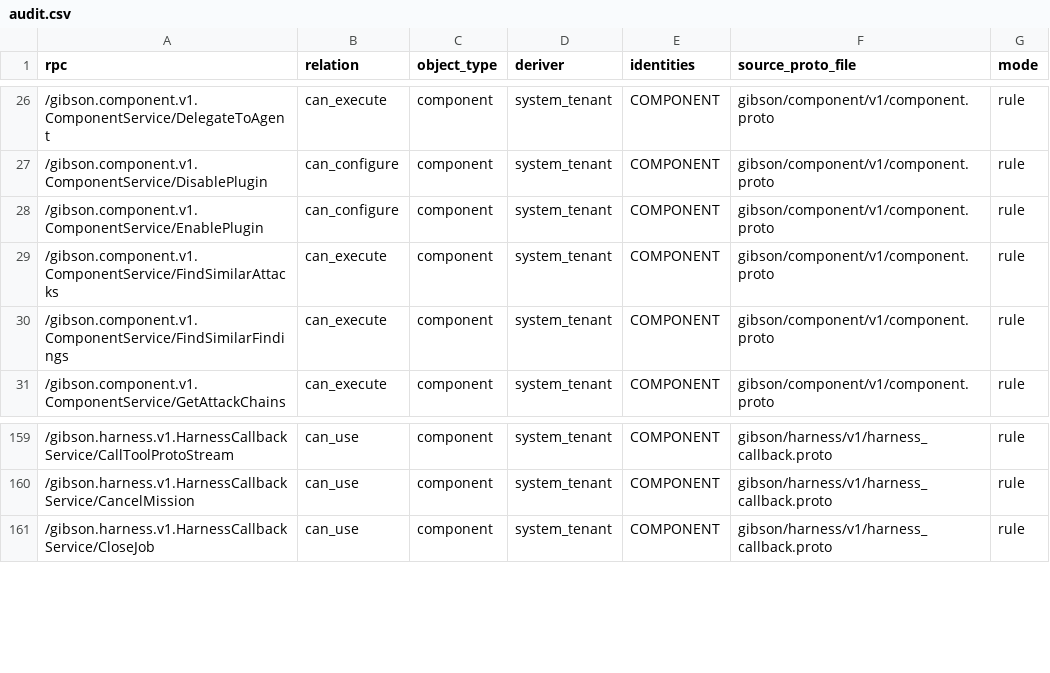
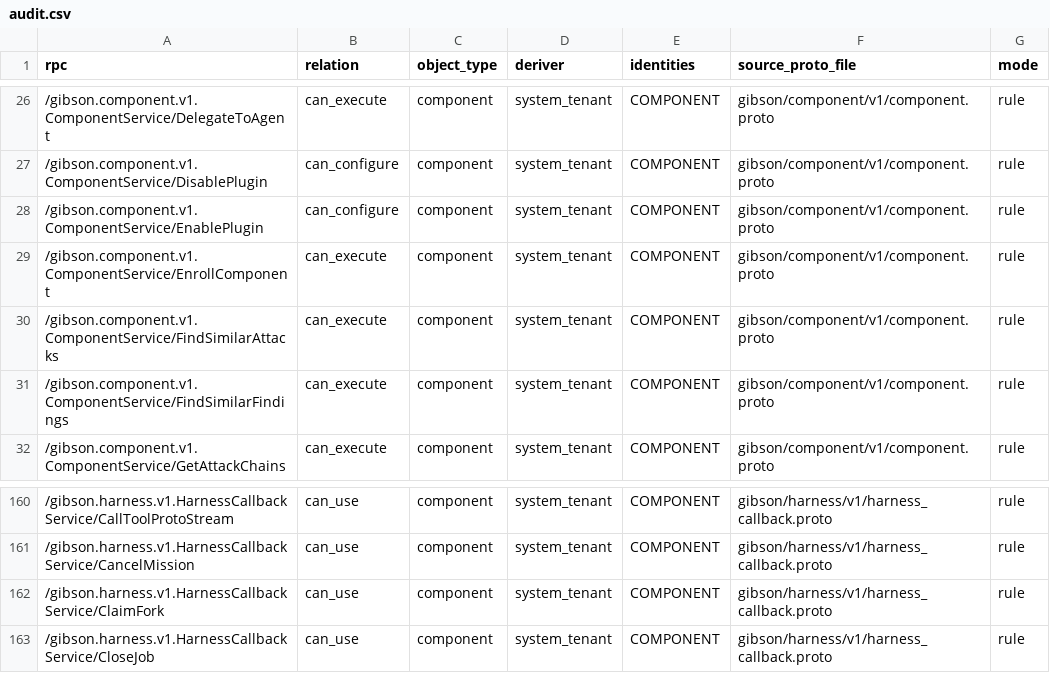
Before and after one commit to zeroroot-ai/gibson, a CSV file: internal/platform/authz/registry/audit.csv, drawn as a sheet; only a part is shown, gaps mark what is left out; the diff names each change by its address in the sheet, - before the commit and + after, or states it on an @@ line.

```diff
--- a/internal/platform/authz/registry/audit.csv
+++ b/internal/platform/authz/registry/audit.csv
+row 29: /gibson.component.v1.ComponentService/EnrollComponent | can_execute | component | system_tenant | COMPONENT | gibson/component/v1/component.proto | rule
+row 162: /gibson.harness.v1.HarnessCallbackService/ClaimFork | can_use | component | system_tenant | COMPONENT | gibson/harness/v1/harness_callback.proto | rule
```
Also changed, not shown: 17 other files.
